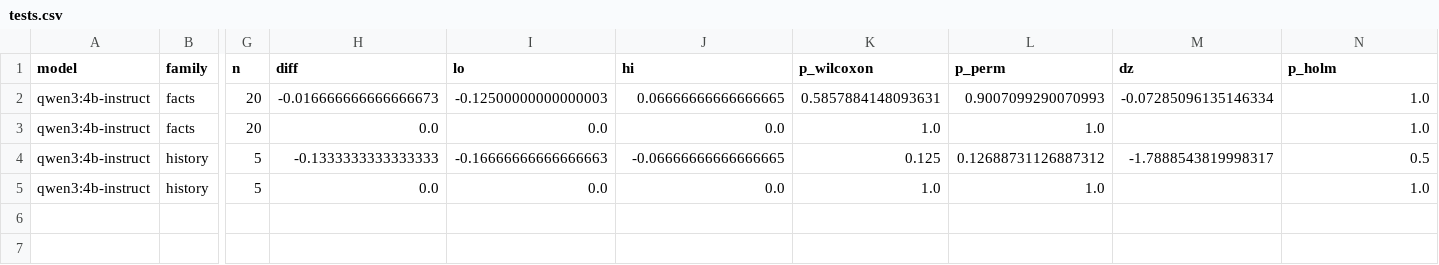
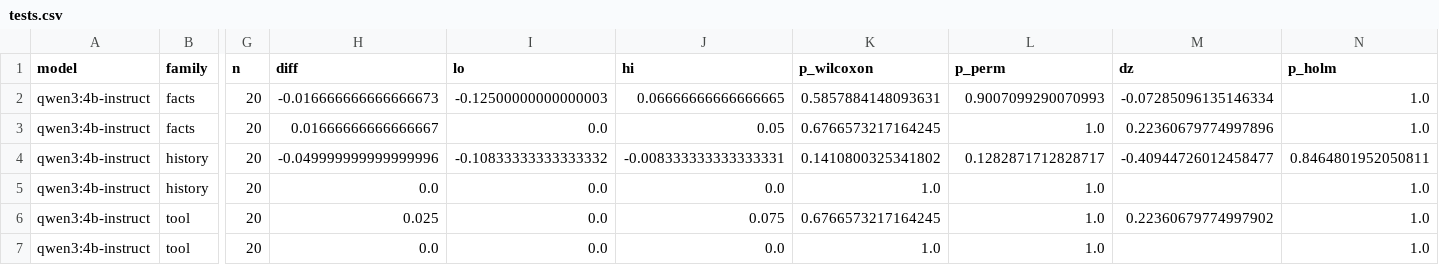
Before and after one commit to sage7AI-explore/context-value-profiles, a CSV file: results/processed/tests.csv, drawn as a sheet; only a part is shown, gaps mark what is left out; addresses are those after the commit; rows hold the shown columns only; the diff names each change by its address in the sheet, - before the commit and + after, or states it on an @@ line.

```diff
--- a/results/processed/tests.csv
+++ b/results/processed/tests.csv
+row 3: qwen3:4b-instruct | facts | 20 | 0.01666666666666667 | 0.0 | 0.05 | 0.6766573217164245 | 1.0 | 0.22360679774997896 | 1.0
+row 4: qwen3:4b-instruct | history | 20 | -0.049999999999999996 | -0.10833333333333332 | -0.008333333333333331 | 0.1410800325341802 | 0.1282871712828717 | -0.40944726012458477 | 0.8464801952050811
-B5 (family): facts
+B5 (family): history
-B6:B7 (family): history
+B6:B7 (family): tool
-G6:G7 (n): 5
+G6:G7 (n): 20
-H6 (diff): -0.1333333333333333
+H6 (diff): 0.025
-I6 (lo): -0.16666666666666663
+I6 (lo): 0.0
-J6 (hi): -0.06666666666666665
+J6 (hi): 0.075
-K6 (p_wilcoxon): 0.125
+K6 (p_wilcoxon): 0.6766573217164245
-L6 (p_perm): 0.12688731126887312
+L6 (p_perm): 1.0
-M6 (dz): -1.7888543819998317
+M6 (dz): 0.22360679774997902
-N6 (p_holm): 0.5
+N6 (p_holm): 1.0
```
Also changed, not shown: results/processed/aubc.csv, results/processed/success.csv, 14 other files.
